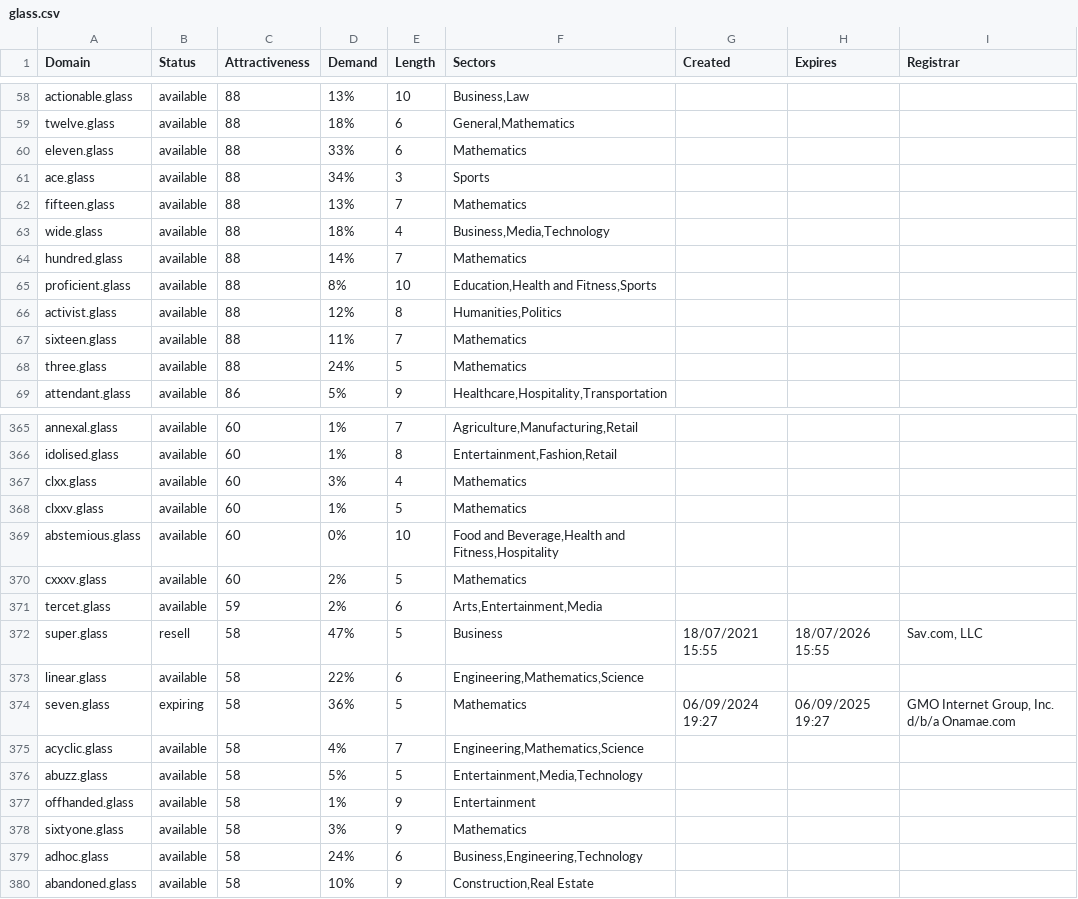
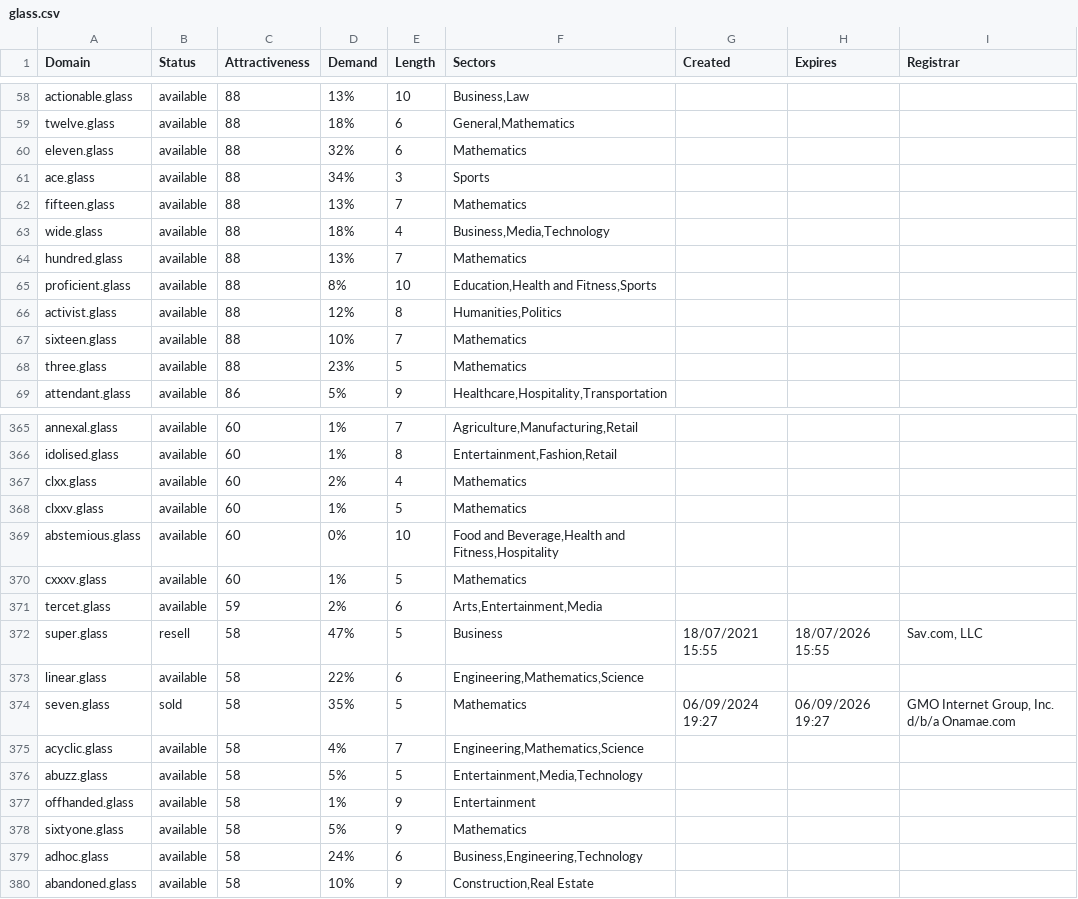
Before and after one commit to UniqueDomains/glass-oneword-domains, a CSV file: glass.csv, drawn as a sheet; only a part is shown, gaps mark what is left out; the diff covers the shown part only.

```diff
--- a/glass.csv
+++ b/glass.csv
@@ -59,3 +59,3 @@ actionable.glass,available,88,13%,10,"Business,Law",,,
 twelve.glass,available,88,18%,6,"General,Mathematics",,,
-eleven.glass,available,88,33%,6,Mathematics,,,
+eleven.glass,available,88,32%,6,Mathematics,,,
 ace.glass,available,88,34%,3,Sports,,,
@@ -63,7 +63,7 @@ fifteen.glass,available,88,13%,7,Mathematics,,,
 wide.glass,available,88,18%,4,"Business,Media,Technology",,,
-hundred.glass,available,88,14%,7,Mathematics,,,
+hundred.glass,available,88,13%,7,Mathematics,,,
 proficient.glass,available,88,8%,10,"Education,Health and Fitness,Sports",,,
 activist.glass,available,88,12%,8,"Humanities,Politics",,,
-sixteen.glass,available,88,11%,7,Mathematics,,,
-three.glass,available,88,24%,5,Mathematics,,,
+sixteen.glass,available,88,10%,7,Mathematics,,,
+three.glass,available,88,23%,5,Mathematics,,,
 attendant.glass,available,86,5%,9,"Healthcare,Hospitality,Transportation",,,
@@ -366,6 +366,6 @@ annexal.glass,available,60,1%,7,"Agriculture,Manufacturing,Retail",,,
 idolised.glass,available,60,1%,8,"Entertainment,Fashion,Retail",,,
-clxx.glass,available,60,3%,4,Mathematics,,,
+clxx.glass,available,60,2%,4,Mathematics,,,
 clxxv.glass,available,60,1%,5,Mathematics,,,
 abstemious.glass,available,60,0%,10,"Food and Beverage,Health and Fitness,Hospitality",,,
-cxxxv.glass,available,60,2%,5,Mathematics,,,
+cxxxv.glass,available,60,1%,5,Mathematics,,,
 tercet.glass,available,59,2%,6,"Arts,Entertainment,Media",,,
@@ -373,3 +373,3 @@ super.glass,resell,58,47%,5,Business,18/07/2021 15:55,18/07/2026 15:55,"Sav.com,
 linear.glass,available,58,22%,6,"Engineering,Mathematics,Science",,,
-seven.glass,expiring,58,36%,5,Mathematics,06/09/2024 19:27,06/09/2025 19:27,"GMO Internet Group, Inc. d/b/a Onamae.com"
+seven.glass,sold,58,35%,5,Mathematics,06/09/2024 19:27,06/09/2026 19:27,"GMO Internet Group, Inc. d/b/a Onamae.com"
 acyclic.glass,available,58,4%,7,"Engineering,Mathematics,Science",,,
@@ -377,3 +377,3 @@ abuzz.glass,available,58,5%,5,"Entertainment,Media,Technology",,,
 offhanded.glass,available,58,1%,9,Entertainment,,,
-sixtyone.glass,available,58,3%,9,Mathematics,,,
+sixtyone.glass,available,58,5%,9,Mathematics,,,
 adhoc.glass,available,58,24%,6,"Business,Engineering,Technology",,,
```
Also changed, not shown: 50 edited cells elsewhere in this file, 2 other files.
